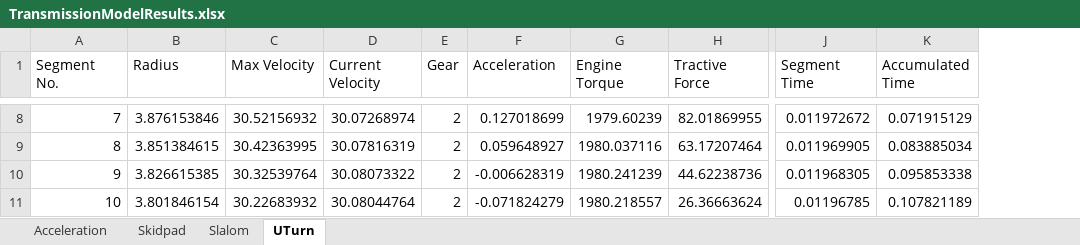
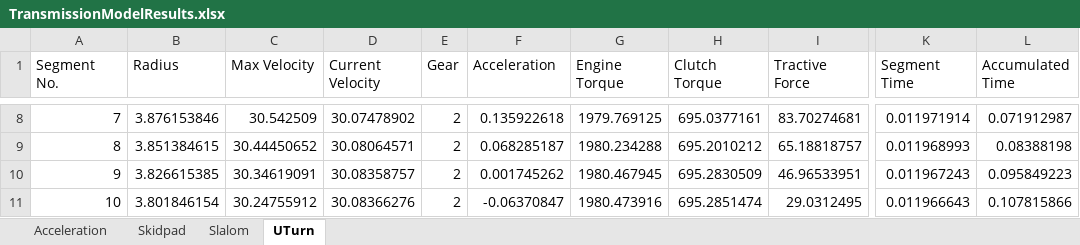
Before and after one commit to weehonghan/DifferentialModel, an Excel workbook: TransmissionModelResults.xlsx, sheet UTurn, drawn as a sheet; only a part is shown, gaps mark what is left out; values as stored, in another font and other column widths than the file's, no borders; addresses are those after the commit; the diff covers the shown part only; the diff names each change by its address in the sheet, - before the commit and + after, or states it on an @@ line.

```diff
--- a/TransmissionModelResults.xlsx (sheet UTurn)
+++ b/TransmissionModelResults.xlsx (sheet UTurn)
+column H (Clutch Torque), rows 8-11: 695.0377161 | 695.2010212 | 695.2830509 | 695.2851474
-C8 (Max Velocity): 30.52156932
+C8 (Max Velocity): 30.542509
-D8 (Current Velocity): 30.07268974
+D8 (Current Velocity): 30.07478902
-F8 (Acceleration): 0.127018699
+F8 (Acceleration): 0.135922618
-G8 (Engine Torque): 1979.60239
+G8 (Engine Torque): 1979.769125
-I8 (Tractive Force): 82.01869955
+I8 (Tractive Force): 83.70274681
-K8 (Segment Time): 0.011972672
+K8 (Segment Time): 0.011971914
-L8 (Accumulated Time): 0.071915129
+L8 (Accumulated Time): 0.071912987
-C9 (Max Velocity): 30.42363995
+C9 (Max Velocity): 30.44450652
-D9 (Current Velocity): 30.07816319
+D9 (Current Velocity): 30.08064571
-F9 (Acceleration): 0.059648927
+F9 (Acceleration): 0.068285187
-G9 (Engine Torque): 1980.037116
+G9 (Engine Torque): 1980.234288
-I9 (Tractive Force): 63.17207464
+I9 (Tractive Force): 65.18818757
-K9 (Segment Time): 0.011969905
+K9 (Segment Time): 0.011968993
-L9 (Accumulated Time): 0.083885034
+L9 (Accumulated Time): 0.08388198
-C10 (Max Velocity): 30.32539764
+C10 (Max Velocity): 30.34619091
-D10 (Current Velocity): 30.08073322
+D10 (Current Velocity): 30.08358757
-F10 (Acceleration): -0.006628319
+F10 (Acceleration): 0.001745262
-G10 (Engine Torque): 1980.241239
+G10 (Engine Torque): 1980.467945
-I10 (Tractive Force): 44.62238736
+I10 (Tractive Force): 46.96533951
-K10 (Segment Time): 0.011968305
+K10 (Segment Time): 0.011967243
-L10 (Accumulated Time): 0.095853338
+L10 (Accumulated Time): 0.095849223
-C11 (Max Velocity): 30.22683932
+C11 (Max Velocity): 30.24755912
-D11 (Current Velocity): 30.08044764
+D11 (Current Velocity): 30.08366276
-F11 (Acceleration): -0.071824279
+F11 (Acceleration): -0.06370847
-G11 (Engine Torque): 1980.218557
+G11 (Engine Torque): 1980.473916
-I11 (Tractive Force): 26.36663624
+I11 (Tractive Force): 29.0312495
-K11 (Segment Time): 0.01196785
+K11 (Segment Time): 0.011966643
-L11 (Accumulated Time): 0.107821189
+L11 (Accumulated Time): 0.107815866
```
Also changed, not shown: 820 edited cells elsewhere in this sheet, sheet Skidpad, sheet Acceleration, sheet Slalom, 4 other files.
